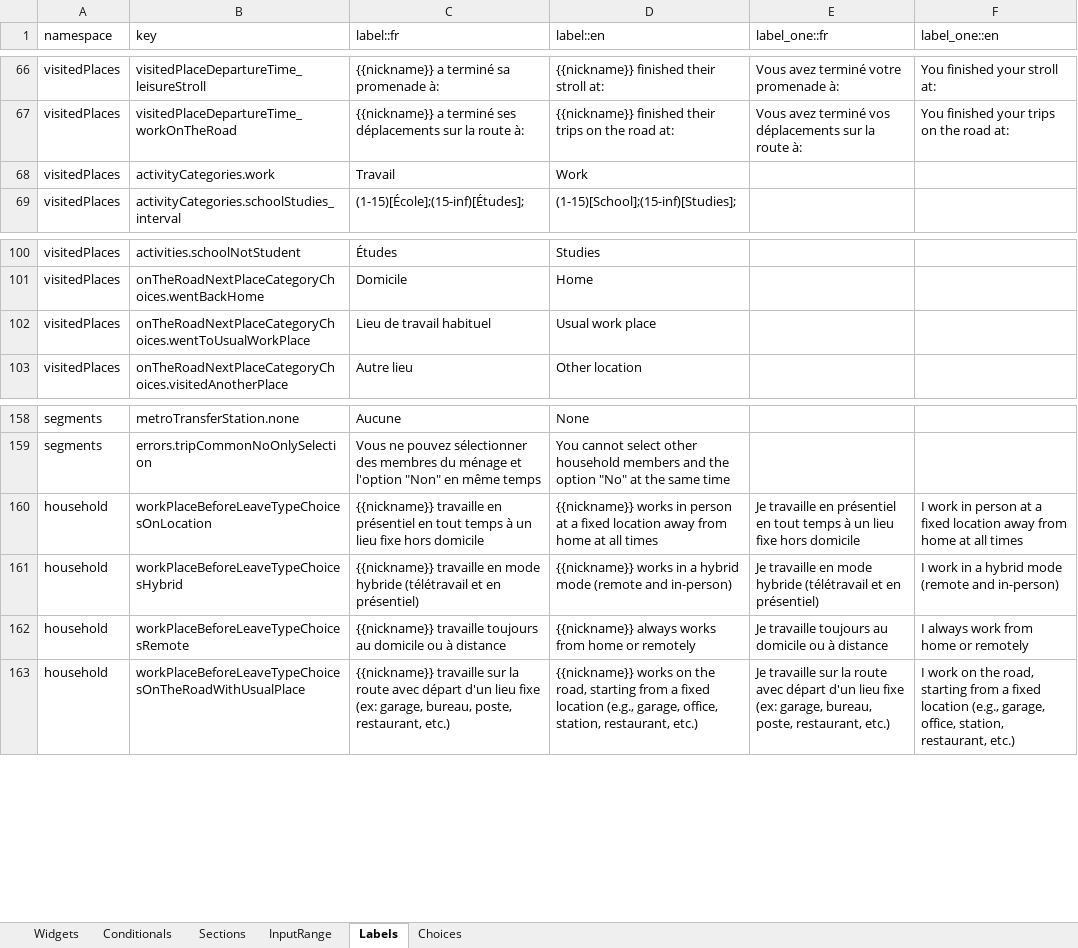
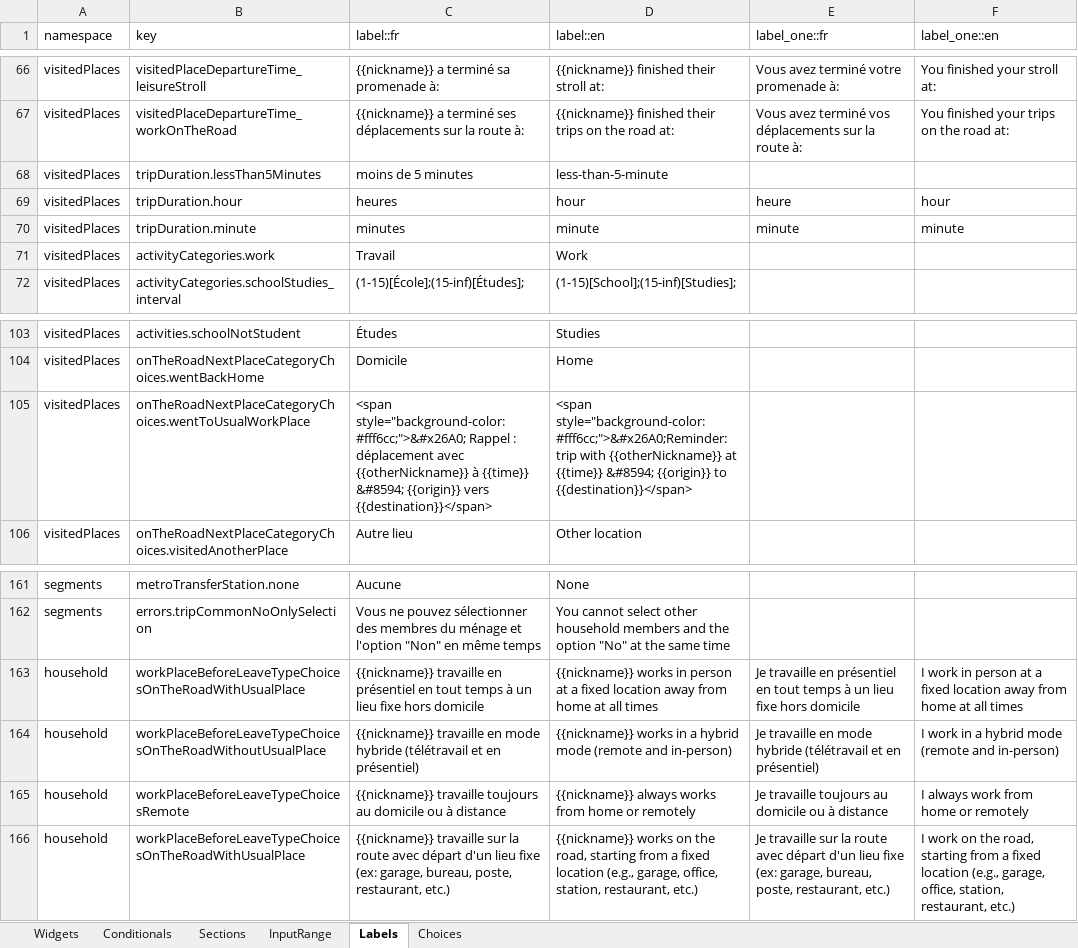
Before and after one commit to chairemobilite/od_mtl, an Excel workbook: survey/references/OD_mtl_2026.xlsx, sheet Labels, drawn as a sheet; only a part is shown, gaps mark what is left out; values as stored, in another font and other column widths than the file's, no cell formats; charts and pictures not drawn; addresses are those after the commit; the diff names each change by its address in the sheet, - before the commit and + after, or states it on an @@ line.

Commit message:
fix: update English trip duration labels

```diff
--- a/survey/references/OD_mtl_2026.xlsx (sheet Labels)
+++ b/survey/references/OD_mtl_2026.xlsx (sheet Labels)
+row 68: visitedPlaces | tripDuration.lessThan5Minutes | moins de 5 minutes | less-than-5-minute
+row 69: visitedPlaces | tripDuration.hour | heures | hour | heure | hour
+row 70: visitedPlaces | tripDuration.minute | minutes | minute | minute | minute
-C105 (label::fr): Lieu de travail habituel
+C105 (label::fr): <span style="background-color:#fff6cc;">&#x26A0; Rappel : déplacement avec {{otherNickname}} à {{time}} &#8594; {{origin}} vers {{destination}}</span>
-D105 (label::en): Usual work place
+D105 (label::en): <span style="background-color:#fff6cc;">&#x26A0;Reminder: trip with {{otherNickname}} at {{time}} &#8594; {{origin}} to {{destination}}</span>
-B163 (key): workPlaceBeforeLeaveTypeChoicesOnLocation
+B163 (key): workPlaceBeforeLeaveTypeChoicesOnTheRoadWithUsualPlace
-B164 (key): workPlaceBeforeLeaveTypeChoicesHybrid
+B164 (key): workPlaceBeforeLeaveTypeChoicesOnTheRoadWithoutUsualPlace
```
Also changed, not shown: sheet Widgets, sheet Sections, sheet Choices, cell formats, charts or pictures.
